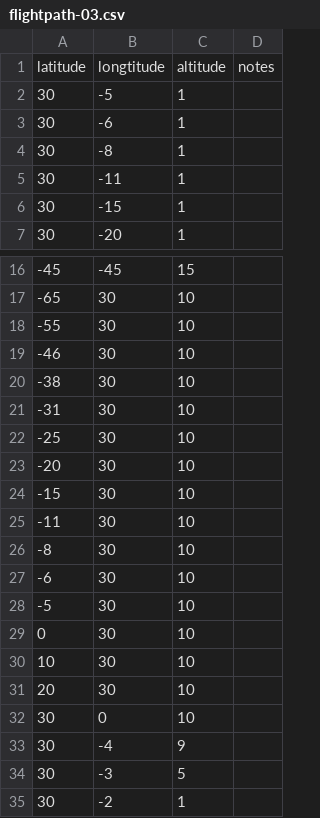
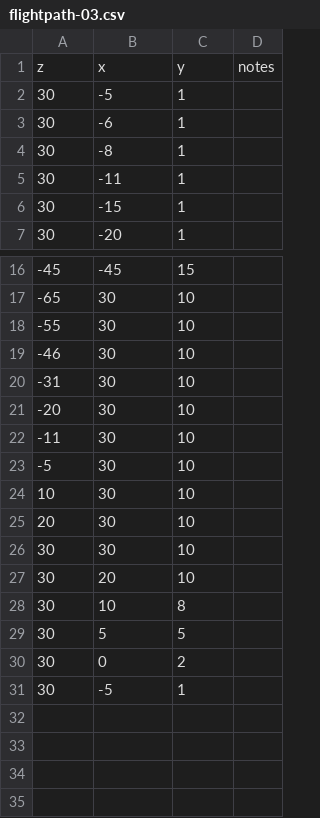
Before and after one commit to fgx/fgx.github.io, a CSV file: sandbox/flightpath/flightpath-03.csv, drawn as a sheet; only a part is shown, gaps mark what is left out.

```diff
--- a/sandbox/flightpath/flightpath-03.csv
+++ b/sandbox/flightpath/flightpath-03.csv
@@ -1,2 +1,2 @@
-latitude, longtitude, altitude,notes
+z,x,y,notes
 30,-5, 1
@@ -19,17 +19,13 @@ latitude, longtitude, altitude,notes
 -46,30, 10
--38,30, 10
 -31,30, 10
--25,30, 10
 -20,30, 10
--15,30, 10
 -11,30, 10
--8,30, 10
--6,30, 10
 -5,30, 10
-0,30, 10
 10,30, 10
 20,30, 10
-30, 0, 10
-30,-4, 9
-30,-3, 5
-30,-2, 1
+30,30, 10
+30,20, 10
+30,10, 8
+30,5, 5
+30,0, 2
+30,-5, 1
```
Also changed, not shown: 1 other file.
